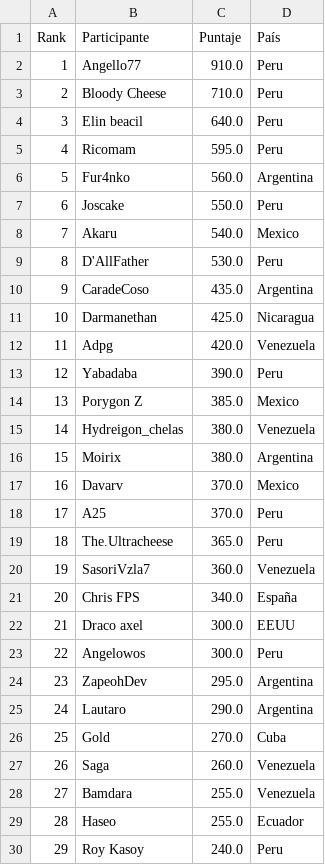
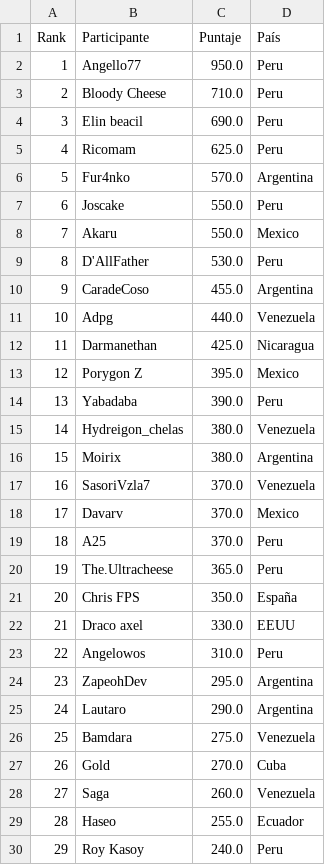
Before and after one commit to carlosacp526/dashboard-torneos-pokemon, a CSV file: score_mundial.csv, drawn as a sheet; only a part is shown; removed rows and columns are numbered as before the commit, all else as after; the diff covers the shown part only; the diff names each change by its address in the sheet, - before the commit and + after, or states it on an @@ line.

Commit message:
Descripcion del cambio

```diff
--- a/score_mundial.csv
+++ b/score_mundial.csv
-C2 (Puntaje): 910.0
+C2 (Puntaje): 950.0
-C4 (Puntaje): 640.0
+C4 (Puntaje): 690.0
-C5 (Puntaje): 595.0
+C5 (Puntaje): 625.0
-C6 (Puntaje): 560.0
+C6 (Puntaje): 570.0
-C8 (Puntaje): 540.0
+C8 (Puntaje): 550.0
-C10 (Puntaje): 435.0
+C10 (Puntaje): 455.0
+row 11: 10 | Adpg | 440.0 | Venezuela
@@ column A (Rank) renumbered from row 12 down @@
-row 12: 11 | Adpg | 420.0 | Venezuela
+row 13: 12 | Porygon Z | 395.0 | Mexico
-row 14: 13 | Porygon Z | 385.0 | Mexico
+row 17: 16 | SasoriVzla7 | 370.0 | Venezuela
-row 20: 19 | SasoriVzla7 | 360.0 | Venezuela
-C21 (Puntaje): 340.0
+C21 (Puntaje): 350.0
-C22 (Puntaje): 300.0
+C22 (Puntaje): 330.0
-C23 (Puntaje): 300.0
+C23 (Puntaje): 310.0
+row 26: 25 | Bamdara | 275.0 | Venezuela
-row 28: 27 | Bamdara | 255.0 | Venezuela
```
Also changed, not shown: 3 added rows, 4 removed rows and 29 moved rows elsewhere in this file.
